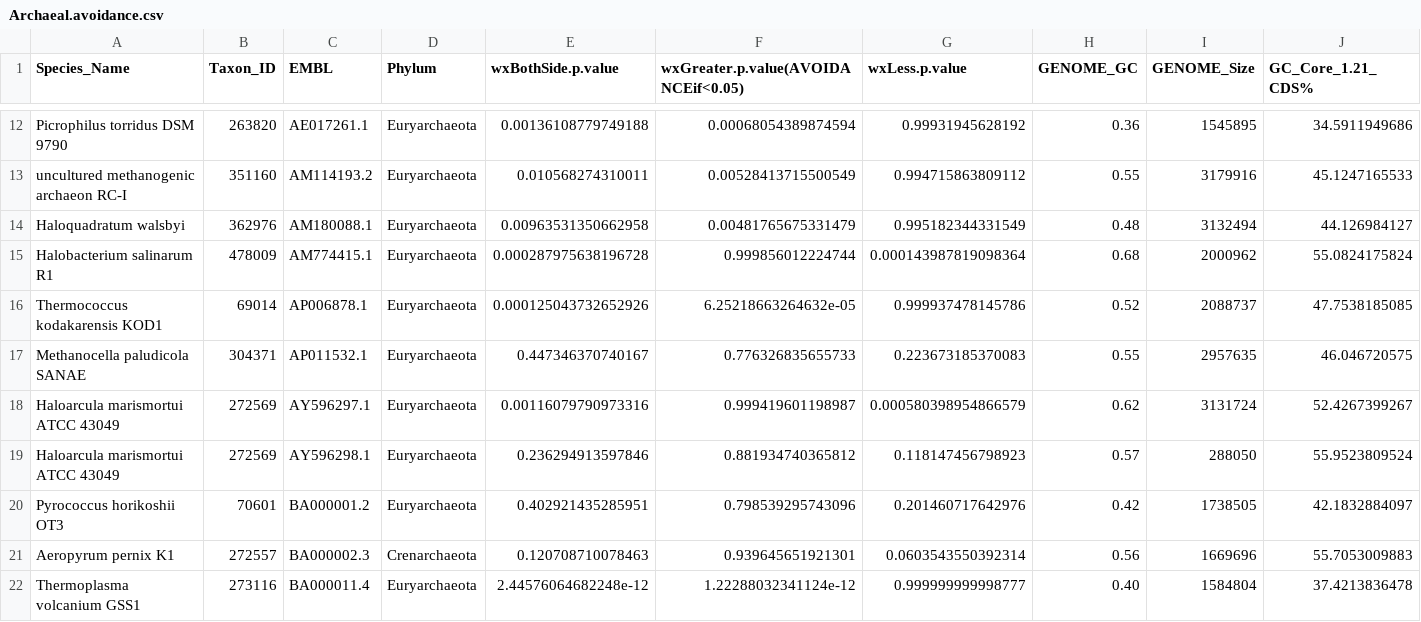
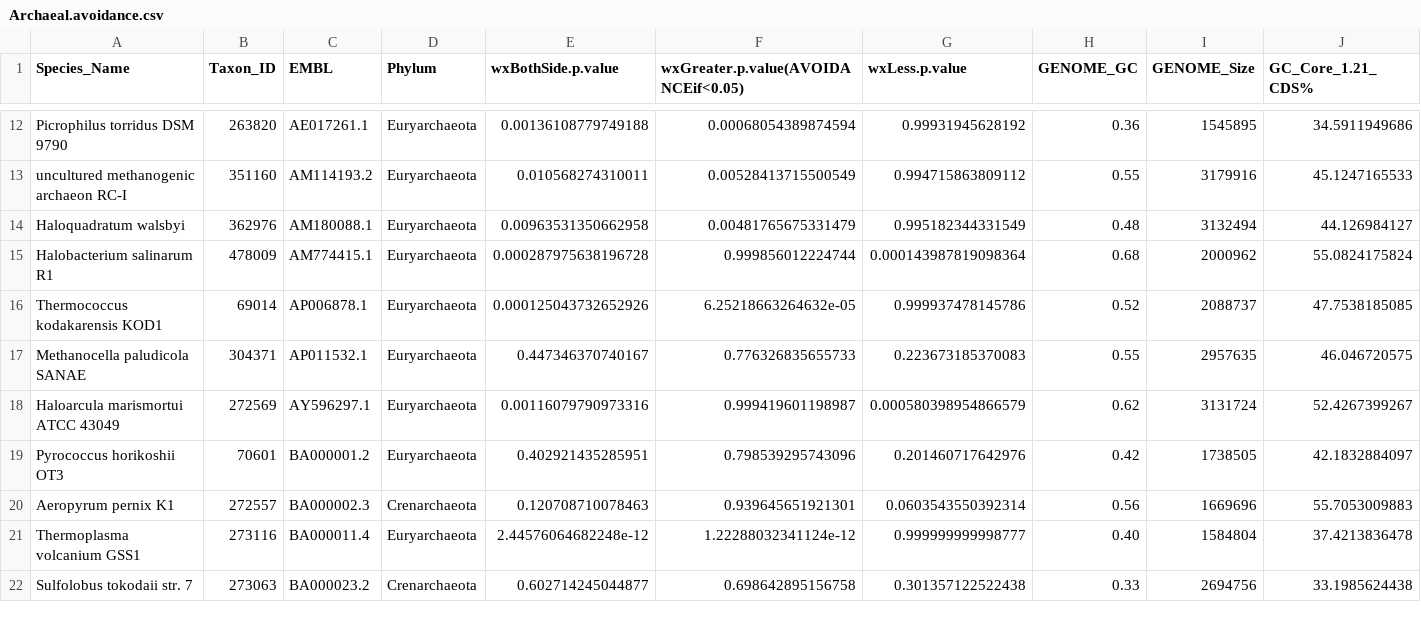
Before and after one commit to Gardner-BinfLab/Avoidance, a CSV file: data/Archaeal.avoidance.csv, drawn as a sheet; only a part is shown, gaps mark what is left out; the shorter side is filled out with more unchanged rows; rows hold the shown columns only; the diff names each change by its address in the sheet, - before the commit and + after, or states it on an @@ line.

Commit message:
Figures and table update

```diff
--- a/data/Archaeal.avoidance.csv
+++ b/data/Archaeal.avoidance.csv
-row 19: Haloarcula marismortui ATCC 43049 | 272569 | AY596298.1 | Euryarchaeota | 0.236294913597846 | 0.881934740365812 | 0.118147456798923 | 0.57 | 288050 | 55.9523809524
```
Also changed, not shown: 2 other files.
